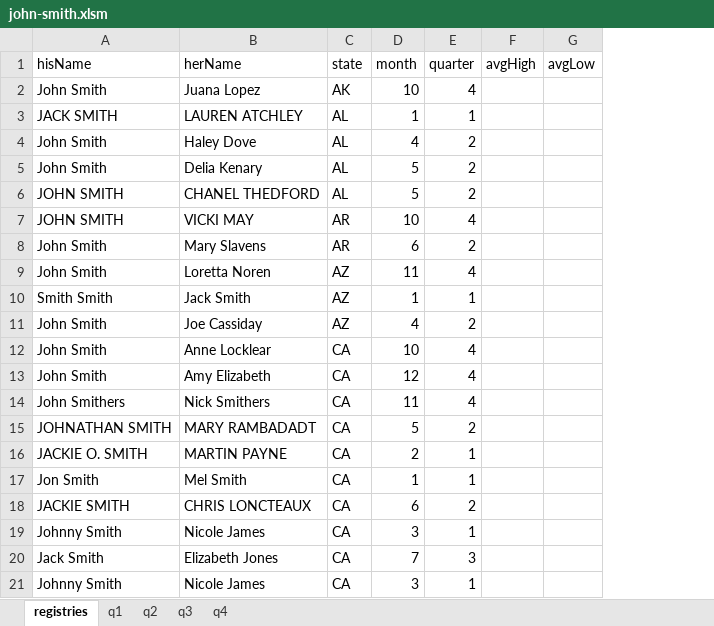
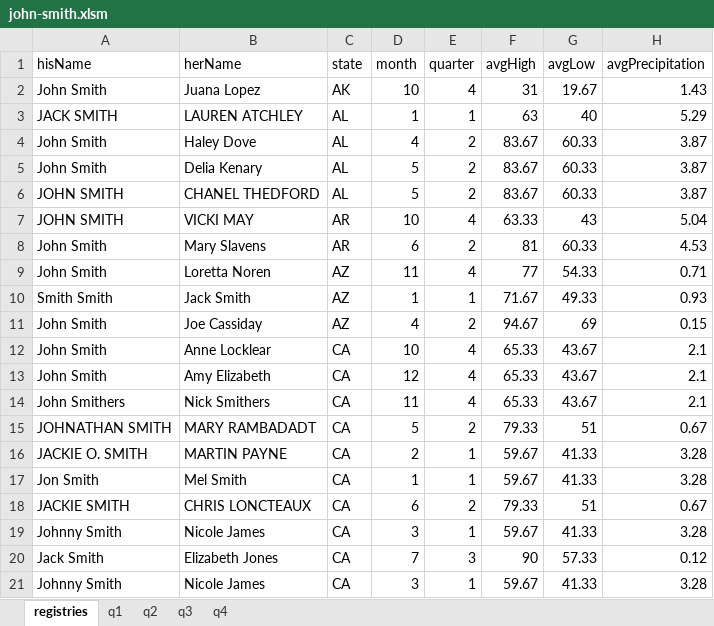
Before and after one commit to Vandivier/data-science-practice, an Excel workbook: datasplash/john-smith.xlsm, sheet registries, drawn as a sheet; only a part is shown; values as stored, in another font and other column widths than the file's, no borders; the diff covers the shown part only; the diff names each change by its address in the sheet, - before the commit and + after, or states it on an @@ line.

Commit message:
vb mapper for marriage data; data finalized for regression;

```diff
--- a/datasplash/john-smith.xlsm (sheet registries)
+++ b/datasplash/john-smith.xlsm (sheet registries)
+column H (avgPrecipitation), rows 2-21: 1.43 | 5.29 | 3.87 | 3.87 | 3.87 | 5.04 | 4.53 | 0.71 | 0.93 | 0.15 | 2.1 | 2.1 | 2.1 | 0.67 | 3.28 | 3.28 | 0.67 | 3.28 | 0.12 | 3.28
-F2 (avgHigh): (empty)
+F2 (avgHigh): 31
-G2 (avgLow): (empty)
+G2 (avgLow): 19.67
-F3 (avgHigh): (empty)
+F3 (avgHigh): 63
-G3 (avgLow): (empty)
+G3 (avgLow): 40
-F4:F6 (avgHigh): (empty)
+F4:F6 (avgHigh): 83.67
-G4:G6 (avgLow): (empty)
+G4:G6 (avgLow): 60.33
-F7 (avgHigh): (empty)
+F7 (avgHigh): 63.33
-G7 (avgLow): (empty)
+G7 (avgLow): 43
-F8 (avgHigh): (empty)
+F8 (avgHigh): 81
-G8 (avgLow): (empty)
+G8 (avgLow): 60.33
-F9 (avgHigh): (empty)
+F9 (avgHigh): 77
-G9 (avgLow): (empty)
+G9 (avgLow): 54.33
-F10 (avgHigh): (empty)
+F10 (avgHigh): 71.67
-G10 (avgLow): (empty)
+G10 (avgLow): 49.33
-F11 (avgHigh): (empty)
+F11 (avgHigh): 94.67
-G11 (avgLow): (empty)
+G11 (avgLow): 69
-F12:F14 (avgHigh): (empty)
+F12:F14 (avgHigh): 65.33
-G12:G14 (avgLow): (empty)
+G12:G14 (avgLow): 43.67
-F15 (avgHigh): (empty)
+F15 (avgHigh): 79.33
-G15 (avgLow): (empty)
+G15 (avgLow): 51
-F16:F17 (avgHigh): (empty)
+F16:F17 (avgHigh): 59.67
-G16:G17 (avgLow): (empty)
+G16:G17 (avgLow): 41.33
-F18 (avgHigh): (empty)
+F18 (avgHigh): 79.33
-G18 (avgLow): (empty)
+G18 (avgLow): 51
-F19 (avgHigh): (empty)
+F19 (avgHigh): 59.67
-G19 (avgLow): (empty)
+G19 (avgLow): 41.33
-F20 (avgHigh): (empty)
+F20 (avgHigh): 90
-G20 (avgLow): (empty)
+G20 (avgLow): 57.33
-F21 (avgHigh): (empty)
+F21 (avgHigh): 59.67
-G21 (avgLow): (empty)
+G21 (avgLow): 41.33
```
Also changed, not shown: 362 edited cells elsewhere in this sheet, 2 other files.
